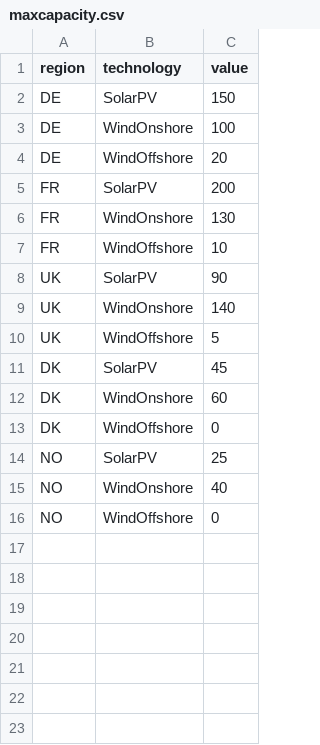
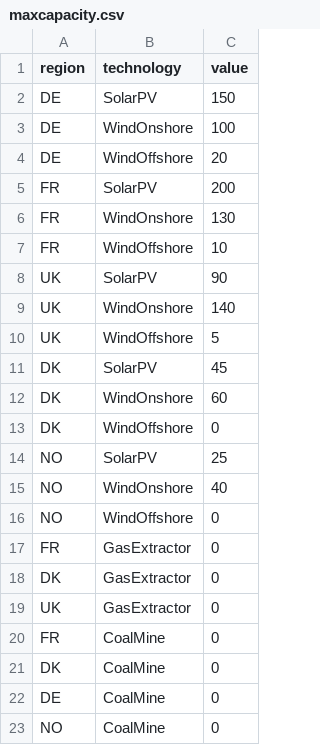
Before and after one commit to virio-andreyana/Julia-homework, a CSV file: Homework-03/Task 3/data/maxcapacity.csv, drawn as a sheet.

```diff
--- a/Homework-03/Task 3/data/maxcapacity.csv
+++ b/Homework-03/Task 3/data/maxcapacity.csv
@@ -16 +16,8 @@ NO,WindOnshore,40
 NO,WindOffshore,0
+FR,GasExtractor,0
+DK,GasExtractor,0
+UK,GasExtractor,0
+FR,CoalMine,0
+DK,CoalMine,0
+DE,CoalMine,0
+NO,CoalMine,0
```
Also changed, not shown: 3 other files.
